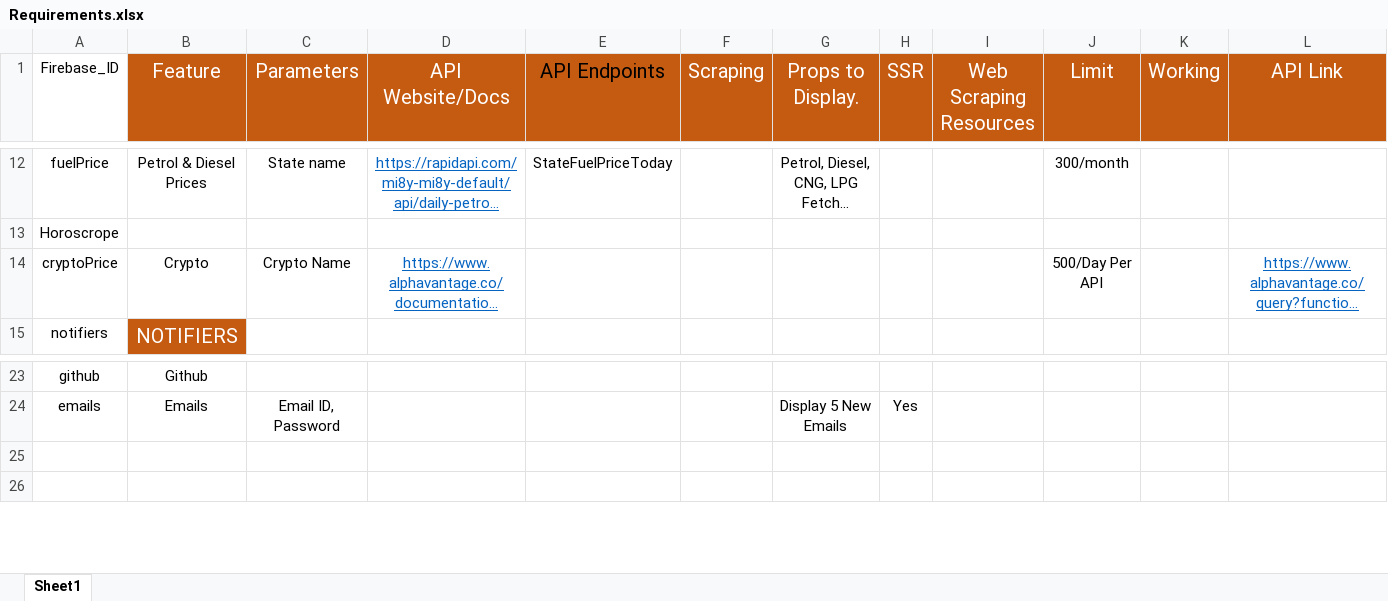
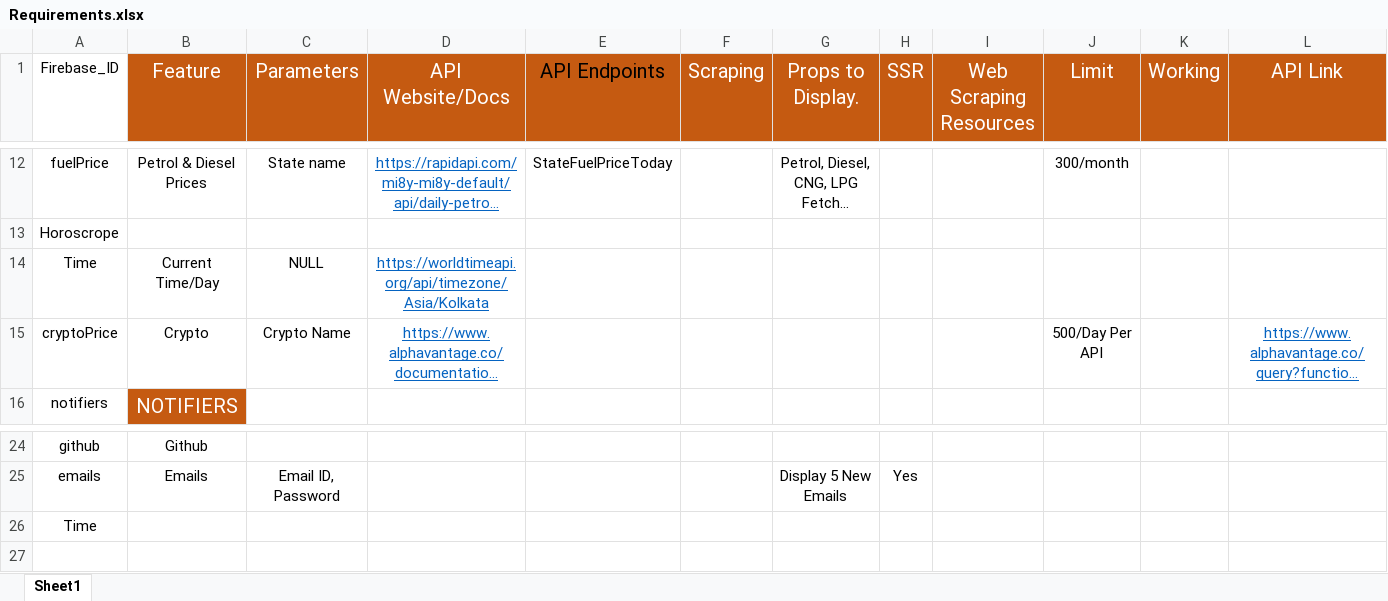
Before and after one commit to the-iter8/briefme, an Excel workbook: Requirements.xlsx, sheet Sheet1, drawn as a sheet; only a part is shown, gaps mark what is left out; long unchanged cells end in …; values as stored, in another font and other column widths than the file's, no borders; addresses are those after the commit; rows hold the shown columns only; the diff names each change by its address in the sheet, - before the commit and + after, or states it on an @@ line.

```diff
--- a/Requirements.xlsx (sheet Sheet1)
+++ b/Requirements.xlsx (sheet Sheet1)
+row 14: Time | Current Time/Day | NULL | https://worldtimeapi.org/api/timezone/Asia/Kolkata
-A26 (Firebase_ID): (empty)
+A26 (Firebase_ID): Time
```
Also changed, not shown: 19 other files.
